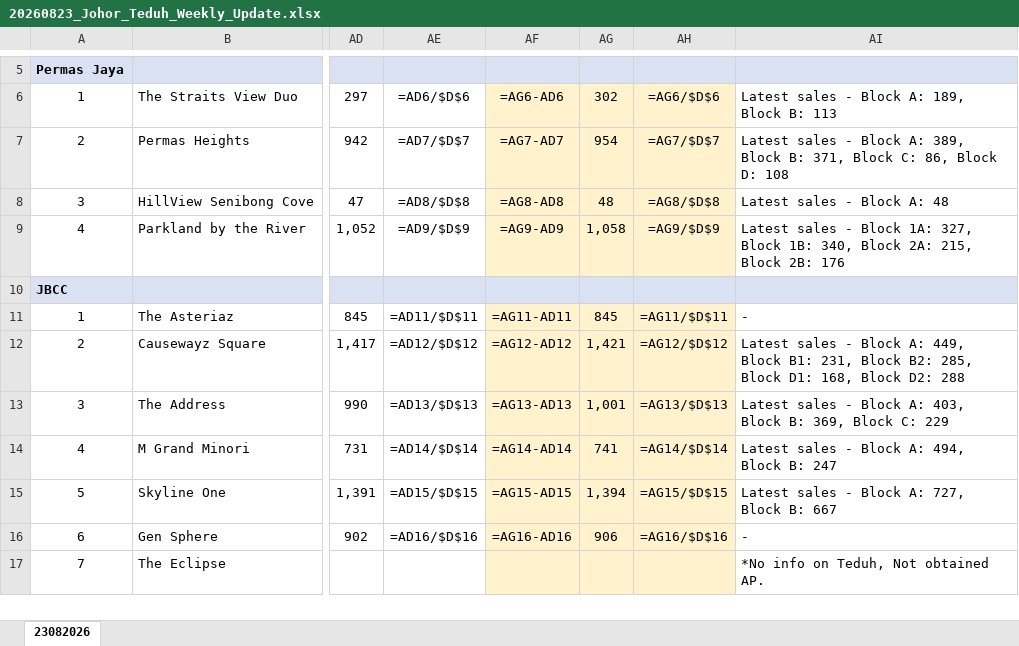
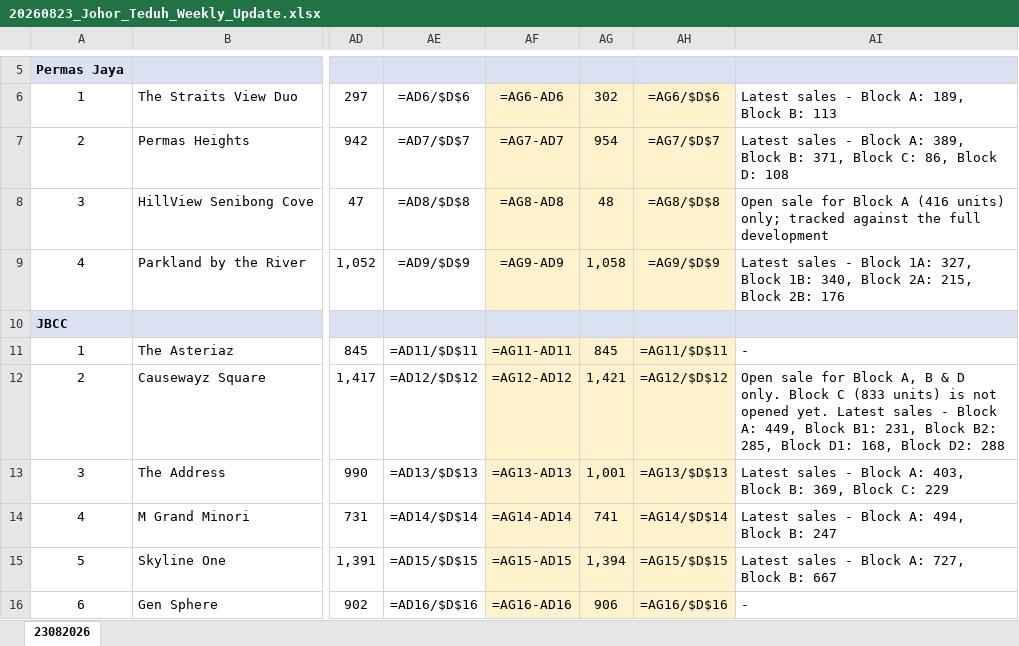
Before and after one commit to smtcu/teduh-tracker, an Excel workbook: docs/downloads/20260823_Johor_Teduh_Weekly_Update.xlsx, sheet 23082026, drawn as a sheet; only a part is shown, gaps mark what is left out; the shorter side is filled out with more unchanged rows; values as stored, in another font and other column widths than the file's, no borders; formulas without a stored value are shown as written; the diff names each change by its address in the sheet, - before the commit and + after, or states it on an @@ line.

Commit message:
TEDUH refresh 2026-08-23

```diff
--- a/docs/downloads/20260823_Johor_Teduh_Weekly_Update.xlsx (sheet 23082026)
+++ b/docs/downloads/20260823_Johor_Teduh_Weekly_Update.xlsx (sheet 23082026)
-AI8: Latest sales - Block A: 48
+AI8: Open sale for Block A (416 units) only; tracked against the full development
-AI12: Latest sales…
+AI12: Open sale for Block A, B & D only. Block C (833 units) is not opened yet. Latest sales…
```
Also changed, not shown: docs/downloads/20260823_Seputeh Hills_Teduh Weekly Update.xlsx, docs/downloads/23082026Tduh Developer Project Sales Status 13.xlsx, 8 other files.
